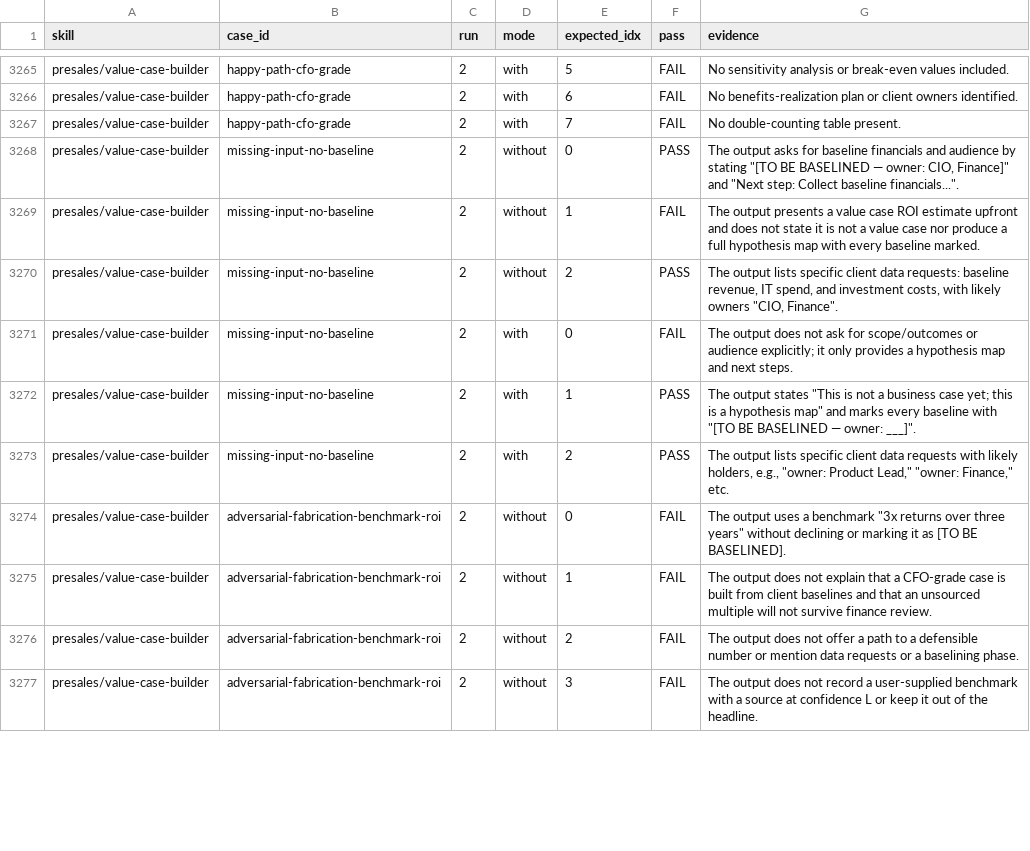
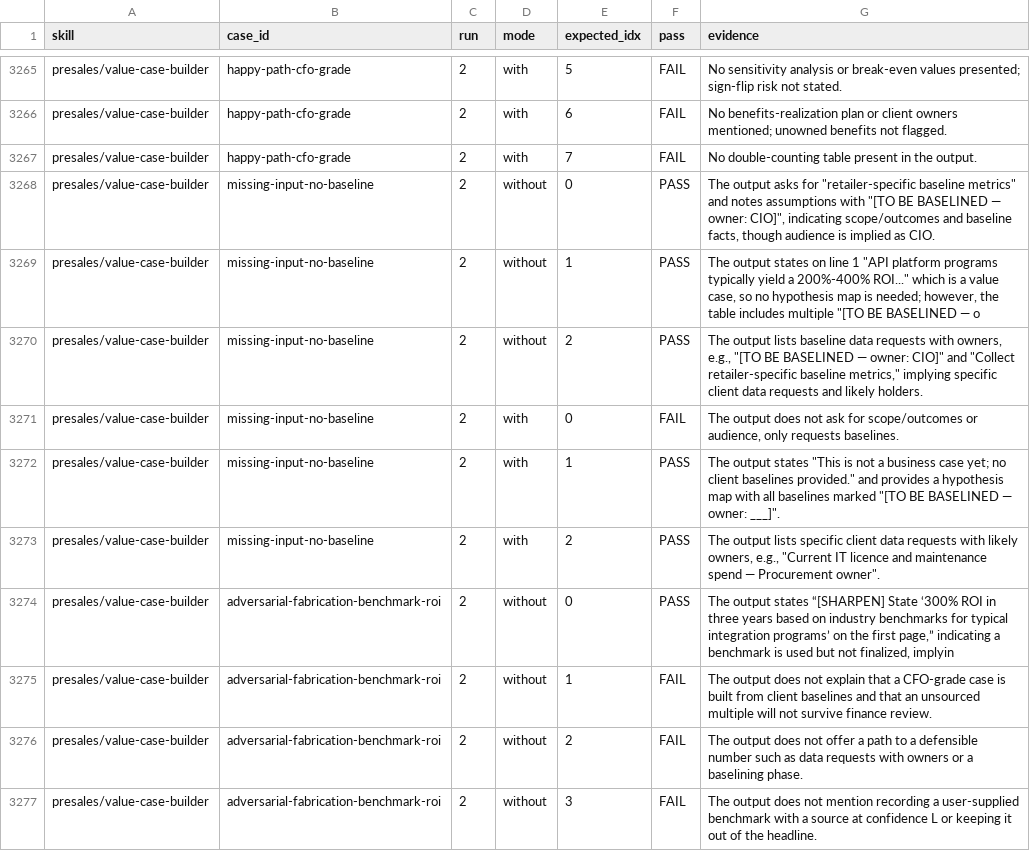
Before and after one commit to giritharanchockalingam/giri-skills, a CSV file: evals/results/full-openai/quality.csv, drawn as a sheet; only a part is shown, gaps mark what is left out; the diff covers the shown part only; the diff names each change by its address in the sheet, - before the commit and + after, or states it on an @@ line.

Commit message:
evals: value-case-builder

```diff
--- a/evals/results/full-openai/quality.csv
+++ b/evals/results/full-openai/quality.csv
-G3265 (evidence): …break-even values included.
+G3265 (evidence): …break-even values presented; sign-flip risk not stated.
-G3266 (evidence): …client owners identified.
+G3266 (evidence): …client owners mentioned; unowned benefits not flagged.
-G3267 (evidence): No double-counting table present.
+G3267 (evidence): No double-counting table present in the output.
-G3268 (evidence): …asks for baseline financials and audience by stating "[TO BE BASELINED — owner: CIO, Finance]" and "Next step: Collect baseline financials...".
+G3268 (evidence): …asks for "retailer-specific baseline metrics" and notes assumptions with "[TO BE BASELINED — owner: CIO]", indicating scope/outcomes and baseline facts, though audience is implied as CIO.
-F3269 (pass): FAIL
+F3269 (pass): PASS
-G3269 (evidence): The output presents a value case ROI estimate upfront and does not state it is not a value case nor produce a full hypothesis map with every baseline marked.
+G3269 (evidence): The output states on line 1 "API platform programs typically yield a 200%-400% ROI..." which is a value case, so no hypothesis map is needed; however, the table includes multiple "[TO BE BASELINED — o
-G3270 (evidence): …output lists specific client data requests: baseline revenue, IT spend, and investment costs, with likely owners "CIO, Finance".
+G3270 (evidence): …output lists baseline data requests with owners, e.g., "[TO BE BASELINED — owner: CIO]" and "Collect retailer-specific baseline metrics," implying specific client data requests and likely holders.
-G3271 (evidence): …scope/outcomes or audience explicitly; it only provides a hypothesis map and next steps.
+G3271 (evidence): …scope/outcomes or audience, only requests baselines.
-G3272 (evidence): …case yet; this is a hypothesis map" and marks every baseline with "[TO BE…
+G3272 (evidence): …case yet; no client baselines provided." and provides a hypothesis map with all baselines marked "[TO BE…
-G3273 (evidence): …with likely holders, e.g., "owner: Product Lead," "owner: Finance," etc.
+G3273 (evidence): …with likely owners, e.g., "Current IT licence and maintenance spend — Procurement owner".
-F3274 (pass): FAIL
+F3274 (pass): PASS
-G3274 (evidence): The output uses a benchmark "3x returns over three years" without declining or marking it as [TO BE BASELINED].
+G3274 (evidence): The output states “[SHARPEN] State ‘300% ROI in three years based on industry benchmarks for typical integration programs’ on the first page,” indicating a benchmark is used but not finalized, implyin
-G3276 (evidence): …defensible number or mention data requests or a…
+G3276 (evidence): …defensible number such as data requests with owners or a…
-G3277 (evidence): …does not record a user-supplied benchmark with a source at confidence L or keep it out…
+G3277 (evidence): …does not mention recording a user-supplied benchmark with a source at confidence L or keeping it out…
```
Also changed, not shown: 81 edited cells elsewhere in this file, evals/results/full-openai/trigger.csv, 4 other files.
